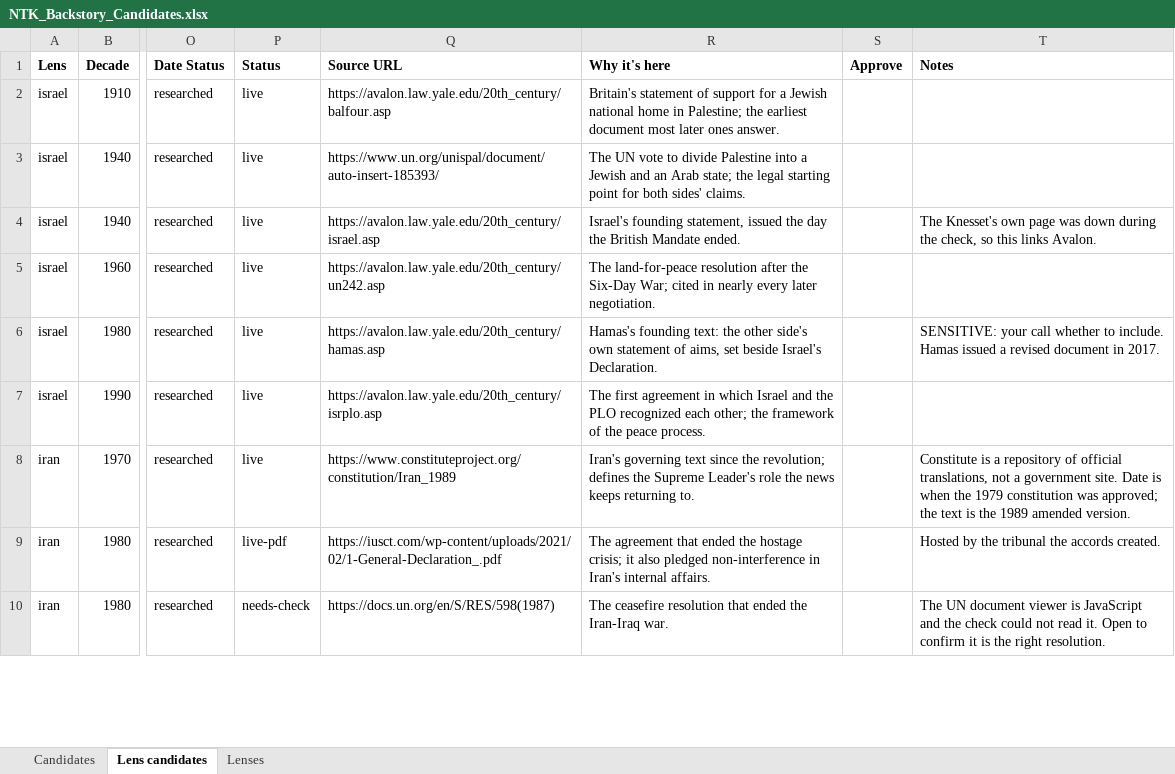
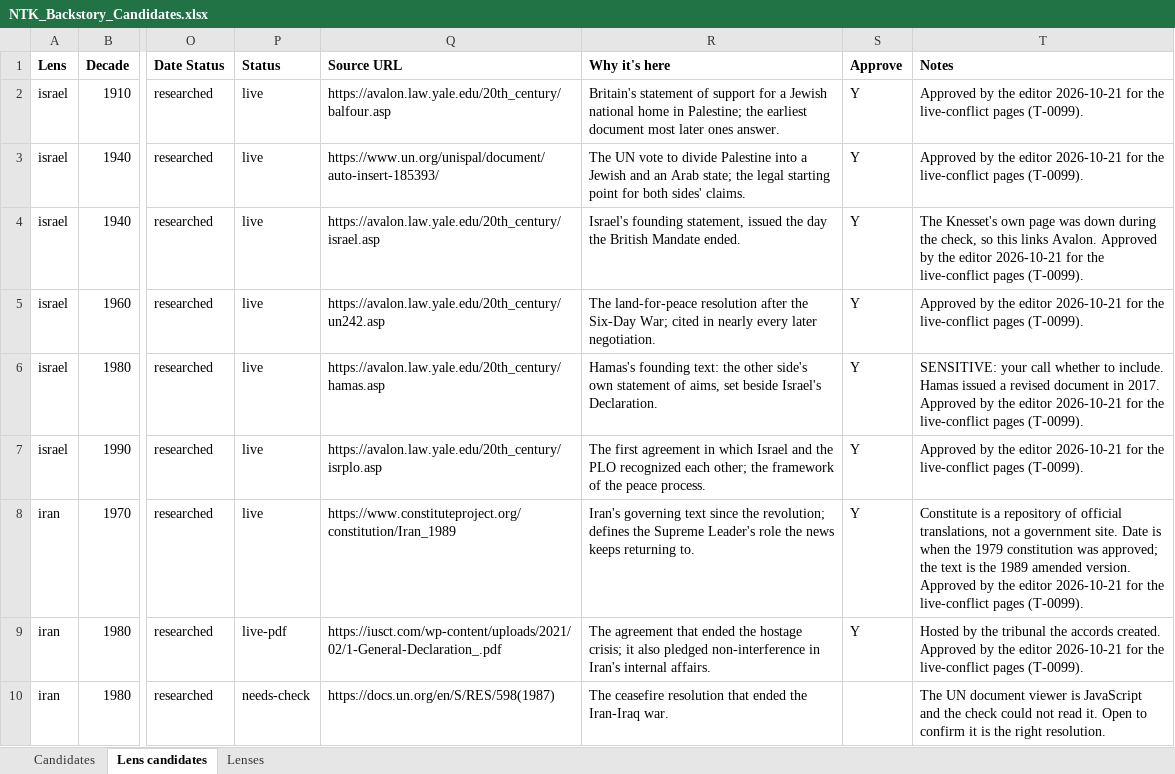
Before and after one commit to maxzimbert/ntknews, an Excel workbook: editorial/NTK_Backstory_Candidates.xlsx, sheet Lens candidates, drawn as a sheet; only a part is shown, gaps mark what is left out; values as stored, in another font and other column widths than the file's, no borders; the diff covers the shown part only; the diff names each change by its address in the sheet, - before the commit and + after, or states it on an @@ line.

```diff
--- a/editorial/NTK_Backstory_Candidates.xlsx (sheet Lens candidates)
+++ b/editorial/NTK_Backstory_Candidates.xlsx (sheet Lens candidates)
-S2:S9 (Approve): (empty)
+S2:S9 (Approve): Y
-T2:T3 (Notes): (empty)
+T2:T3 (Notes): Approved by the editor 2026-10-21 for the live-conflict pages (T-0099).
-T4 (Notes): …links Avalon.
+T4 (Notes): …links Avalon. Approved by the editor 2026-10-21 for the live-conflict pages (T-0099).
-T5 (Notes): (empty)
+T5 (Notes): Approved by the editor 2026-10-21 for the live-conflict pages (T-0099).
-T6 (Notes): …in 2017.
+T6 (Notes): …in 2017. Approved by the editor 2026-10-21 for the live-conflict pages (T-0099).
-T7 (Notes): (empty)
+T7 (Notes): Approved by the editor 2026-10-21 for the live-conflict pages (T-0099).
-T8 (Notes): …amended version.
+T8 (Notes): …amended version. Approved by the editor 2026-10-21 for the live-conflict pages (T-0099).
-T9 (Notes): …accords created.
+T9 (Notes): …accords created. Approved by the editor 2026-10-21 for the live-conflict pages (T-0099).
```
Also changed, not shown: 5 added rows and 44 edited cells elsewhere in this sheet, 47 other files.
